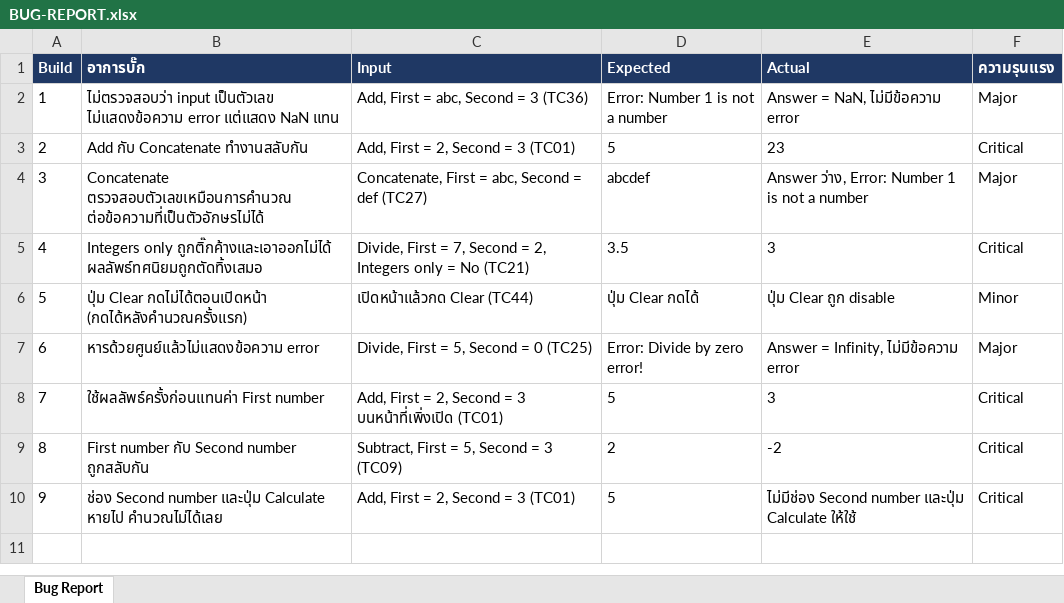
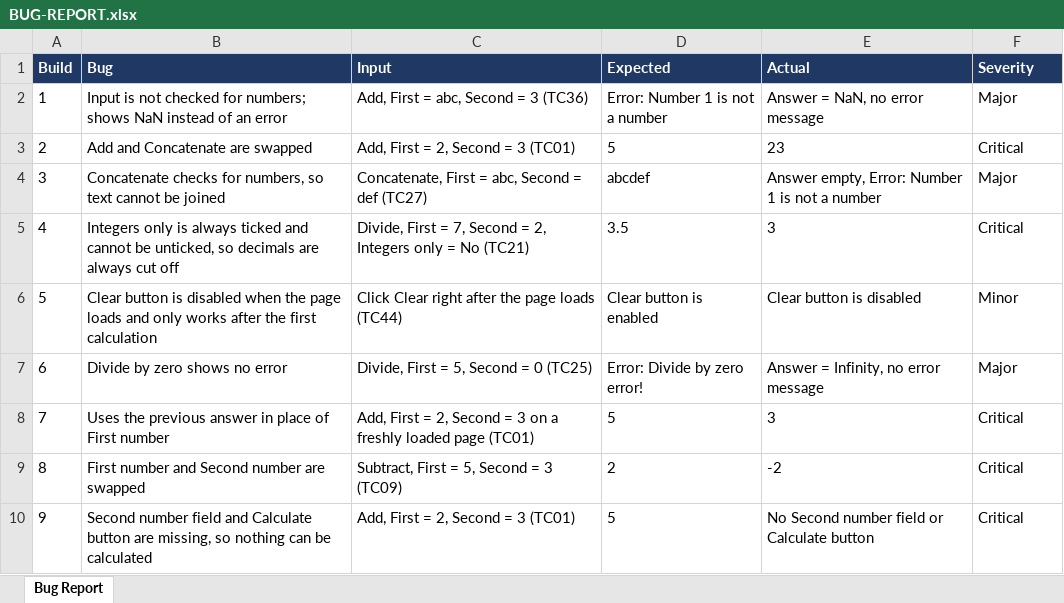
Before and after one commit to gitputas/basic-calculator-test, an Excel workbook: docs/BUG-REPORT.xlsx, sheet Bug Report, drawn as a sheet; values as stored, in another font and other column widths than the file's, no borders; the diff names each change by its address in the sheet, - before the commit and + after, or states it on an @@ line.

```diff
--- a/docs/BUG-REPORT.xlsx (sheet Bug Report)
+++ b/docs/BUG-REPORT.xlsx (sheet Bug Report)
-B1: อาการบั๊ก
+B1: Bug
-F1: ความรุนแรง
+F1: Severity
-B2 (Bug): ไม่ตรวจสอบว่า input เป็นตัวเลข ไม่แสดงข้อความ error แต่แสดง NaN แทน
+B2 (Bug): Input is not checked for numbers; shows NaN instead of an error
-E2 (Actual): Answer = NaN, ไม่มีข้อความ error
+E2 (Actual): Answer = NaN, no error message
-B3 (Bug): Add กับ Concatenate ทำงานสลับกัน
+B3 (Bug): Add and Concatenate are swapped
-B4 (Bug): Concatenate ตรวจสอบตัวเลขเหมือนการคำนวณ ต่อข้อความที่เป็นตัวอักษรไม่ได้
+B4 (Bug): Concatenate checks for numbers, so text cannot be joined
-E4 (Actual): Answer ว่าง, Error: Number 1 is not a number
+E4 (Actual): Answer empty, Error: Number 1 is not a number
-B5 (Bug): Integers only ถูกติ๊กค้างและเอาออกไม่ได้ ผลลัพธ์ทศนิยมถูกตัดทิ้งเสมอ
+B5 (Bug): Integers only is always ticked and cannot be unticked, so decimals are always cut off
-B6 (Bug): ปุ่ม Clear กดไม่ได้ตอนเปิดหน้า (กดได้หลังคำนวณครั้งแรก)
+B6 (Bug): Clear button is disabled when the page loads and only works after the first calculation
-C6 (Input): เปิดหน้าแล้วกด Clear (TC44)
+C6 (Input): Click Clear right after the page loads (TC44)
-D6 (Expected): ปุ่ม Clear กดได้
+D6 (Expected): Clear button is enabled
-E6 (Actual): ปุ่ม Clear ถูก disable
+E6 (Actual): Clear button is disabled
-B7 (Bug): หารด้วยศูนย์แล้วไม่แสดงข้อความ error
+B7 (Bug): Divide by zero shows no error
-E7 (Actual): Answer = Infinity, ไม่มีข้อความ error
+E7 (Actual): Answer = Infinity, no error message
-B8 (Bug): ใช้ผลลัพธ์ครั้งก่อนแทนค่า First number
+B8 (Bug): Uses the previous answer in place of First number
-C8 (Input): …= 3 บนหน้าที่เพิ่งเปิด (TC01)
+C8 (Input): …= 3 on a freshly loaded page (TC01)
-B9 (Bug): First number กับ Second number ถูกสลับกัน
+B9 (Bug): First number and Second number are swapped
-B10 (Bug): ช่อง Second number และปุ่ม Calculate หายไป คำนวณไม่ได้เลย
+B10 (Bug): Second number field and Calculate button are missing, so nothing can be calculated
-E10 (Actual): ไม่มีช่อง Second number และปุ่ม Calculate ให้ใช้
+E10 (Actual): No Second number field or Calculate button
```
Also changed, not shown: docs/TEST-CASES.xlsx, 6 other files.
